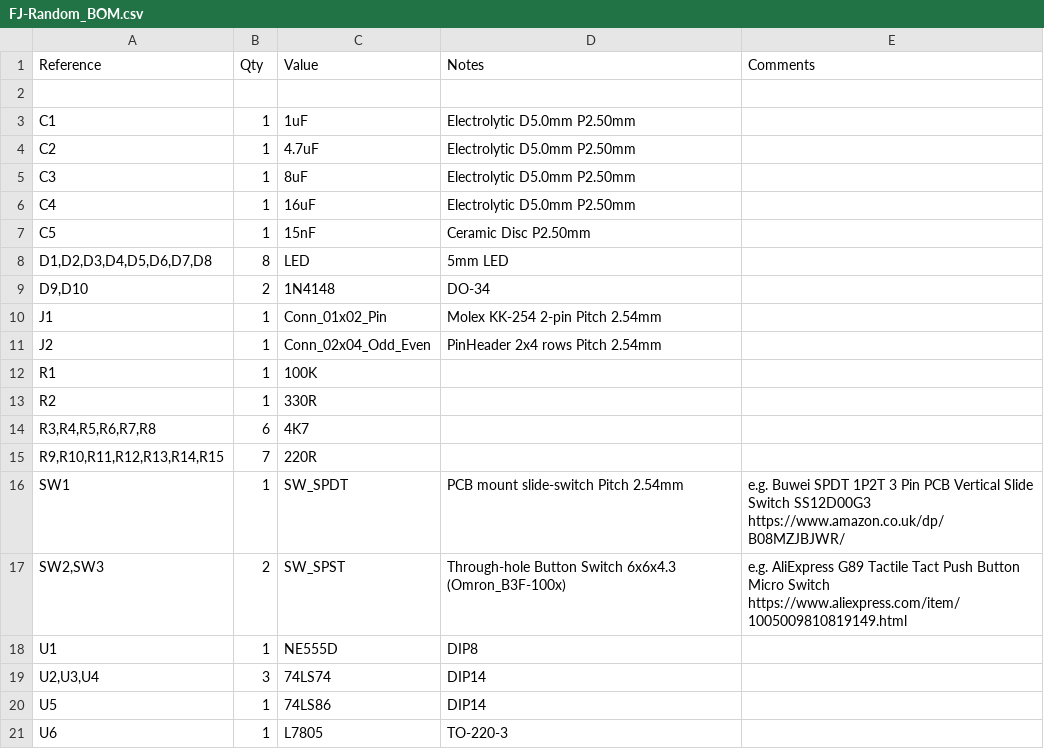
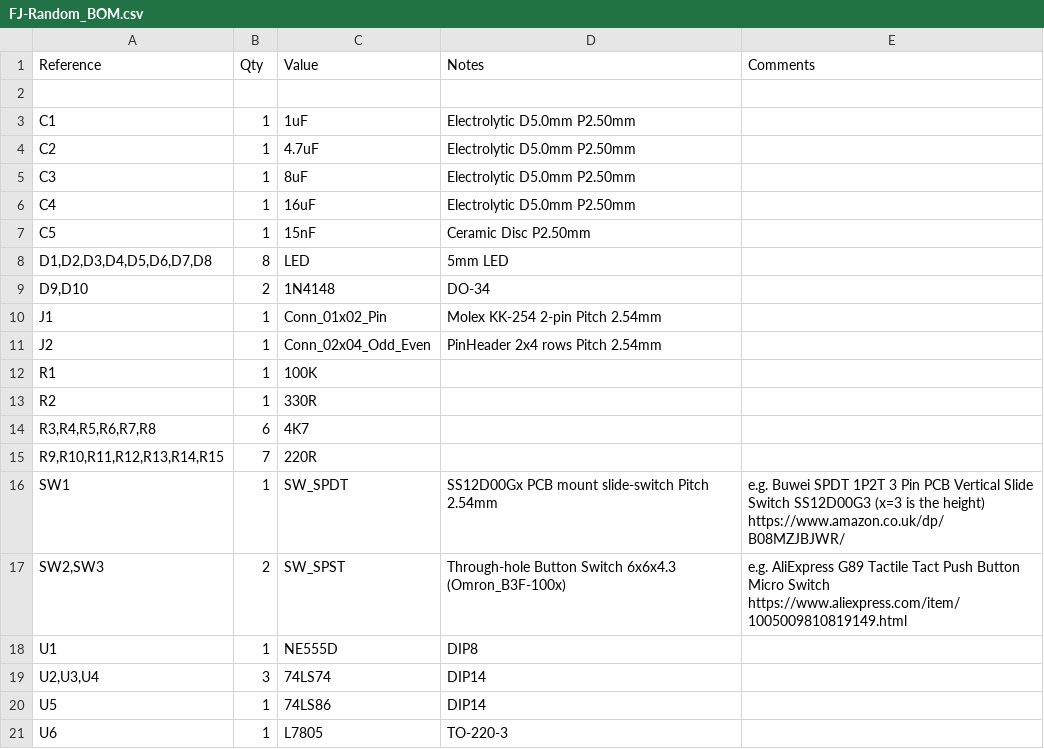
Before and after one commit to Acramonics/FJ-PseudoRandom, a CSV file: FJ-Random_BOM.csv, drawn as a sheet.

Commit message:
Updated BOM

```diff
--- a/FJ-Random_BOM.csv
+++ b/FJ-Random_BOM.csv
@@ -15,3 +15,3 @@ R2,1,330R,,
 "R9,R10,R11,R12,R13,R14,R15",7,220R,,
-SW1,1,SW_SPDT,PCB mount slide-switch Pitch 2.54mm,e.g. Buwei SPDT 1P2T 3 Pin PCB Vertical Slide Switch SS12D00G3 https://www.amazon.co.uk/dp/B08MZJBJWR/
+SW1,1,SW_SPDT,SS12D00Gx PCB mount slide-switch Pitch 2.54mm,e.g. Buwei SPDT 1P2T 3 Pin PCB Vertical Slide Switch SS12D00G3 (x=3 is the height) https://www.amazon.co.uk/dp/B08MZJBJWR/
 "SW2,SW3",2,SW_SPST,Through-hole Button Switch 6x6x4.3 (Omron_B3F-100x),e.g. AliExpress G89 Tactile Tact Push Button Micro Switch https://www.aliexpress.com/item/1005009810819149.html
```
